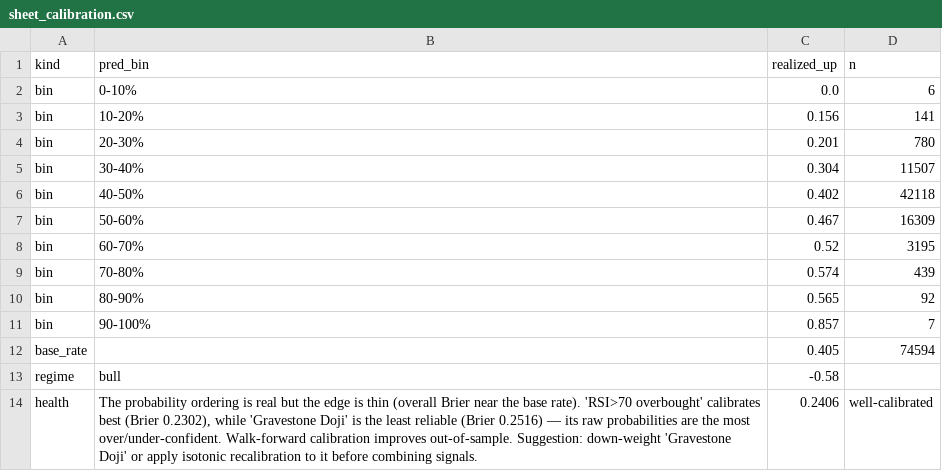
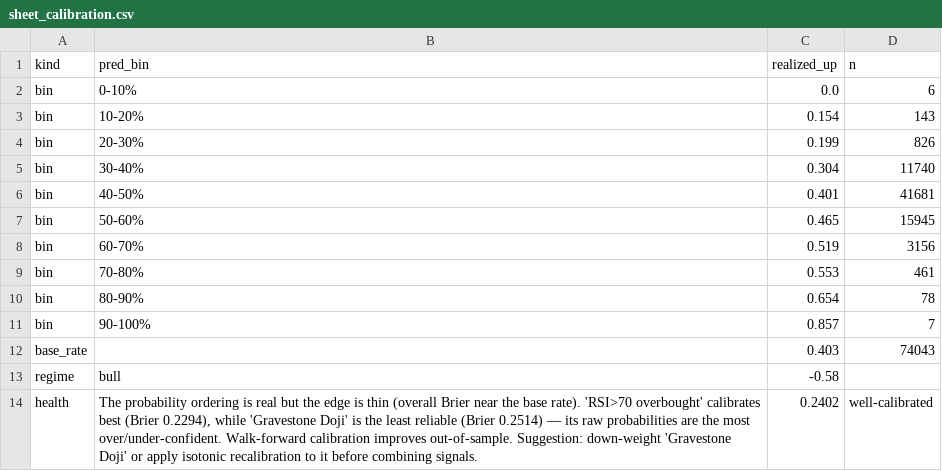
Before and after one commit to farhadh35/dse-guide, a CSV file: sheet_calibration.csv, drawn as a sheet.

```diff
--- a/sheet_calibration.csv
+++ b/sheet_calibration.csv
@@ -2,13 +2,13 @@ kind,pred_bin,realized_up,n
 bin,0-10%,0.0,6
-bin,10-20%,0.156,141
-bin,20-30%,0.201,780
-bin,30-40%,0.304,11507
-bin,40-50%,0.402,42118
-bin,50-60%,0.467,16309
-bin,60-70%,0.52,3195
-bin,70-80%,0.574,439
-bin,80-90%,0.565,92
+bin,10-20%,0.154,143
+bin,20-30%,0.199,826
+bin,30-40%,0.304,11740
+bin,40-50%,0.401,41681
+bin,50-60%,0.465,15945
+bin,60-70%,0.519,3156
+bin,70-80%,0.553,461
+bin,80-90%,0.654,78
 bin,90-100%,0.857,7
-base_rate,,0.405,74594
+base_rate,,0.403,74043
 regime,bull,-0.58,
-health,"The probability ordering is real but the edge is thin (overall Brier near the base rate). 'RSI>70 overbought' calibrates best (Brier 0.2302), while 'Gravestone Doji' is the least reliable (Brier 0.2516) — its raw probabilities are the most over/under-confident. Walk-forward calibration improves out-of-sample. Suggestion: down-weight 'Gravestone Doji' or apply isotonic recalibration to it before combining signals.",0.2406,well-calibrated
+health,"The probability ordering is real but the edge is thin (overall Brier near the base rate). 'RSI>70 overbought' calibrates best (Brier 0.2294), while 'Gravestone Doji' is the least reliable (Brier 0.2514) — its raw probabilities are the most over/under-confident. Walk-forward calibration improves out-of-sample. Suggestion: down-weight 'Gravestone Doji' or apply isotonic recalibration to it before combining signals.",0.2402,well-calibrated
```
Also changed, not shown: sheet_data.csv, 10 other files.
